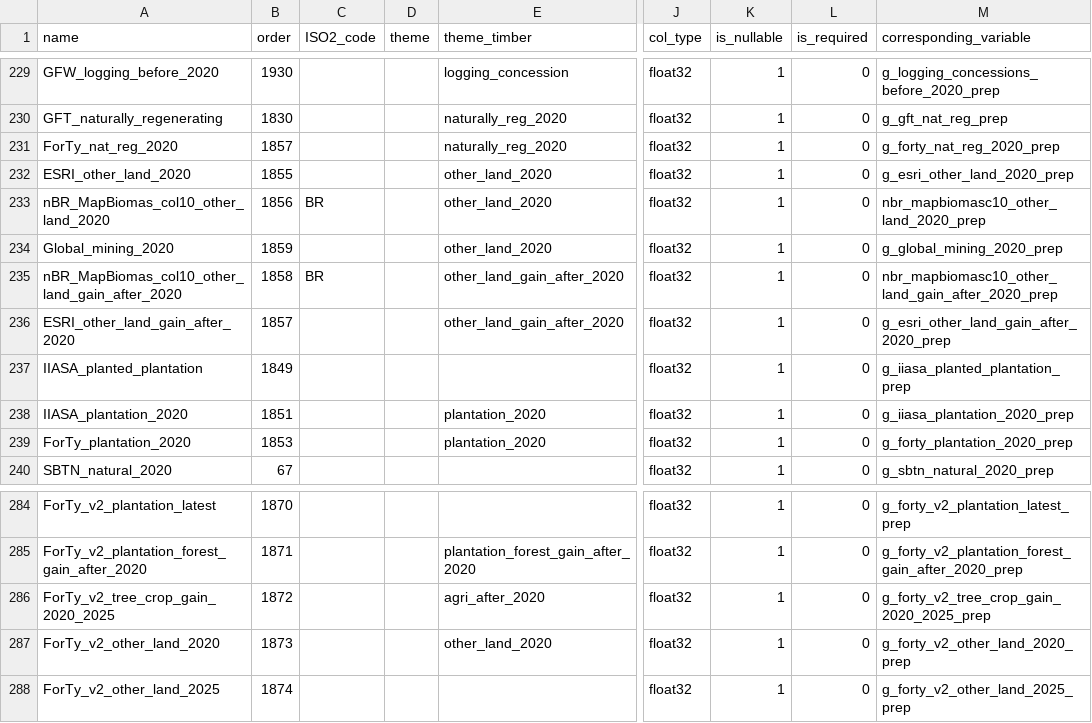
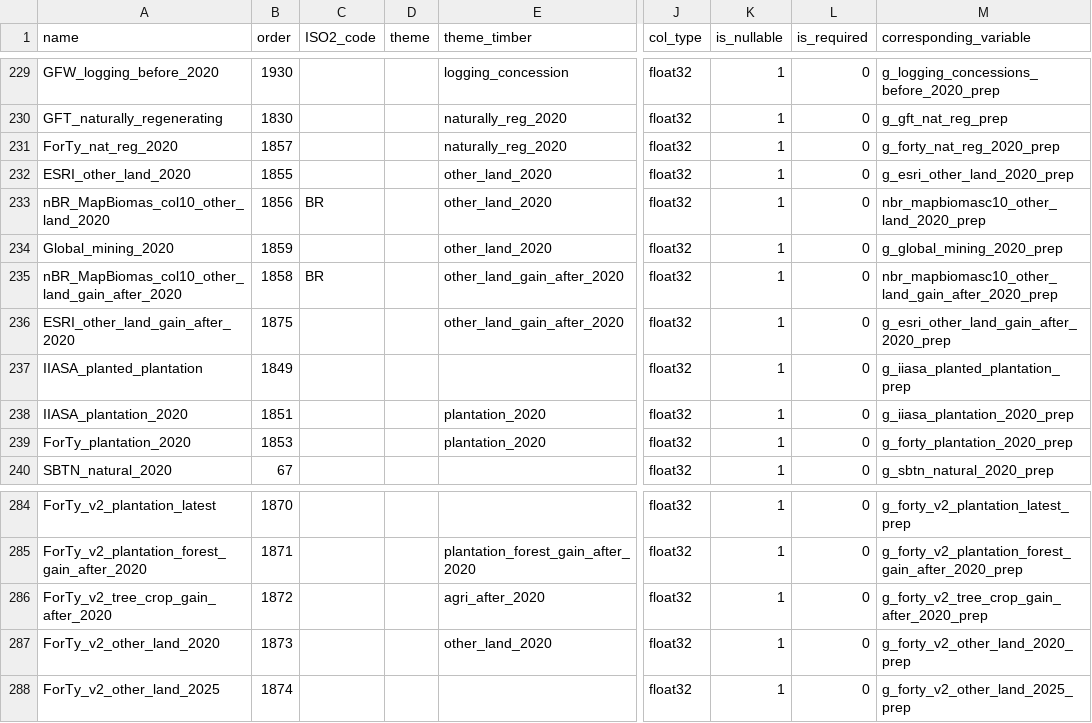
Before and after one commit to forestdatapartnership/whisp, a CSV file: src/openforis_whisp/parameters/lookup_datasets.csv, drawn as a sheet; only a part is shown, gaps mark what is left out; the diff names each change by its address in the sheet, - before the commit and + after, or states it on an @@ line.

Commit message:
Release tidy-up: ForTy_v2_tree_crop_gain_2020_2025 renamed ForTy_v2_tree_crop_gain_after_2020 like the other gains; the viewer notebooks install openforis-whisp 3.0.0a24 or later from PyPI and open from main; README timber text matches the decision tree (became other land, 50% thresholds, no latest-year states); AGENTS.md thresholds and timber line; build_crop_viewers.py reads EE_PROJECT with no personal default; duplicate detect-secrets hook and .gitignore line removed; the ESRI other land gain gets its own column order

```diff
--- a/src/openforis_whisp/parameters/lookup_datasets.csv
+++ b/src/openforis_whisp/parameters/lookup_datasets.csv
-B236 (order): 1857
+B236 (order): 1875
-A286 (name): ForTy_v2_tree_crop_gain_2020_2025
+A286 (name): ForTy_v2_tree_crop_gain_after_2020
-M286 (corresponding_variable): g_forty_v2_tree_crop_gain_2020_2025_prep
+M286 (corresponding_variable): g_forty_v2_tree_crop_gain_after_2020_prep
```
Also changed, not shown: 11 other files.
